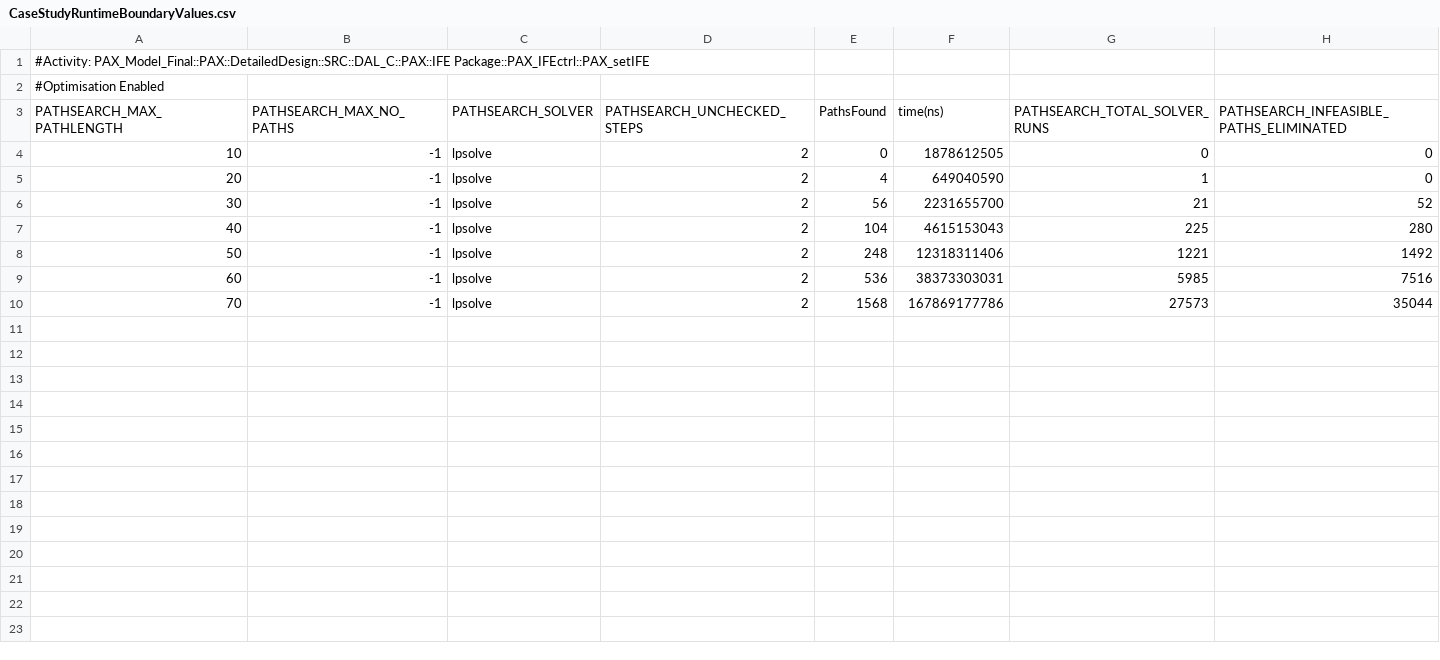
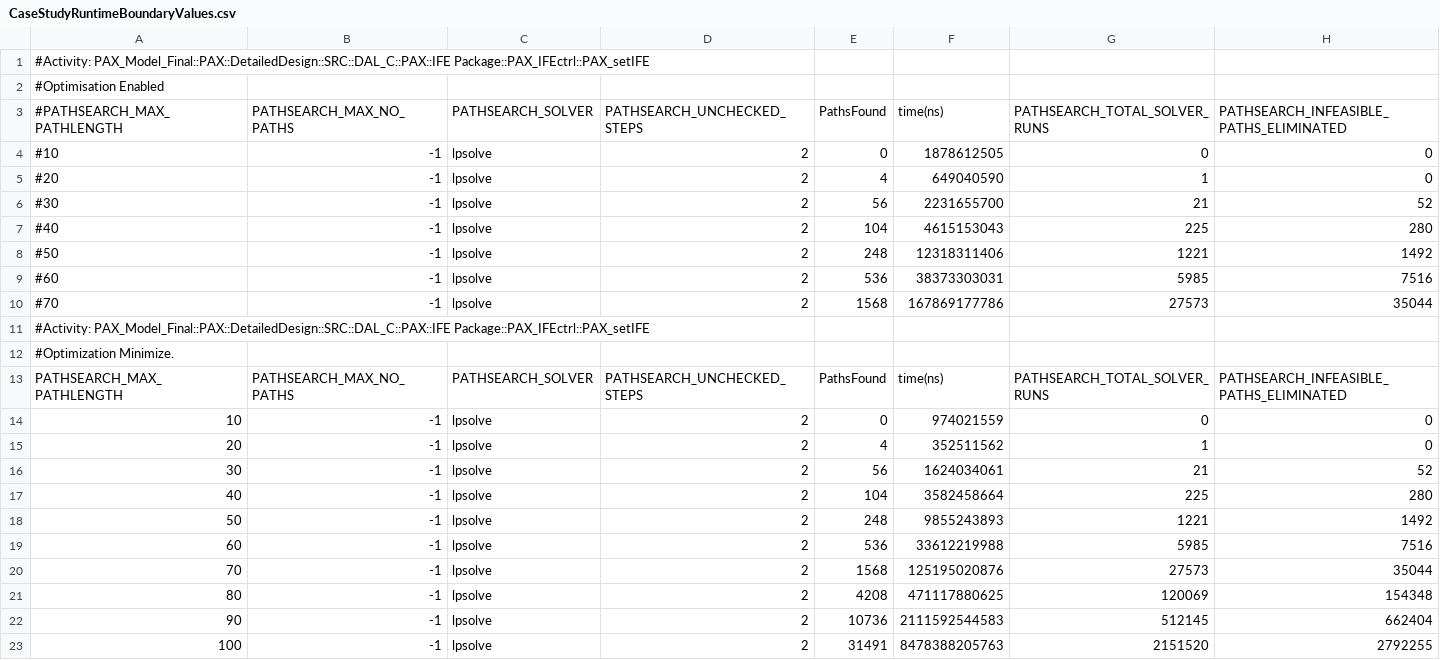
Before and after one commit to Xilaew/uml-activity-testcasegenerator, a CSV file: Thesis/Experiment-DATA/CaseStudyRuntimeBoundaryValues.csv, drawn as a sheet.

Commit message:
added final two experiments. corrected plots

```diff
--- a/Thesis/Experiment-DATA/CaseStudyRuntimeBoundaryValues.csv
+++ b/Thesis/Experiment-DATA/CaseStudyRuntimeBoundaryValues.csv
@@ -2,9 +2,22 @@
 #Optimisation Enabled
+#PATHSEARCH_MAX_PATHLENGTH	PATHSEARCH_MAX_NO_PATHS	PATHSEARCH_SOLVER	PATHSEARCH_UNCHECKED_STEPS	PathsFound	time(ns)	PATHSEARCH_TOTAL_SOLVER_RUNS	PATHSEARCH_INFEASIBLE_PATHS_ELIMINATED
+#10	-1	lpsolve	2	0	1878612505	0	0
+#20	-1	lpsolve	2	4	649040590	1	0
+#30	-1	lpsolve	2	56	2231655700	21	52
+#40	-1	lpsolve	2	104	4615153043	225	280
+#50	-1	lpsolve	2	248	12318311406	1221	1492
+#60	-1	lpsolve	2	536	38373303031	5985	7516
+#70	-1	lpsolve	2	1568	167869177786	27573	35044
+#Activity: PAX_Model_Final::PAX::DetailedDesign::SRC::DAL_C::PAX::IFE Package::PAX_IFEctrl::PAX_setIFE
+#Optimization Minimize.
 PATHSEARCH_MAX_PATHLENGTH	PATHSEARCH_MAX_NO_PATHS	PATHSEARCH_SOLVER	PATHSEARCH_UNCHECKED_STEPS	PathsFound	time(ns)	PATHSEARCH_TOTAL_SOLVER_RUNS	PATHSEARCH_INFEASIBLE_PATHS_ELIMINATED
-10	-1	lpsolve	2	0	1878612505	0	0
-20	-1	lpsolve	2	4	649040590	1	0
-30	-1	lpsolve	2	56	2231655700	21	52
-40	-1	lpsolve	2	104	4615153043	225	280
-50	-1	lpsolve	2	248	12318311406	1221	1492
-60	-1	lpsolve	2	536	38373303031	5985	7516
-70	-1	lpsolve	2	1568	167869177786	27573	35044
+10	-1	lpsolve	2	0	974021559	0	0
+20	-1	lpsolve	2	4	352511562	1	0
+30	-1	lpsolve	2	56	1624034061	21	52
+40	-1	lpsolve	2	104	3582458664	225	280
+50	-1	lpsolve	2	248	9855243893	1221	1492
+60	-1	lpsolve	2	536	33612219988	5985	7516
+70	-1	lpsolve	2	1568	125195020876	27573	35044
+80	-1	lpsolve	2	4208	471117880625	120069	154348
+90	-1	lpsolve	2	10736	2111592544583	512145	662404
+100	-1	lpsolve	2	31491	8478388205763	2151520	2792255
```
Also changed, not shown: Thesis/Experiment-DATA/CaseStudyRuntimeBFS.csv, Thesis/Experiment-DATA/CaseStudyRuntimeCouenne.csv, 8 other files.
